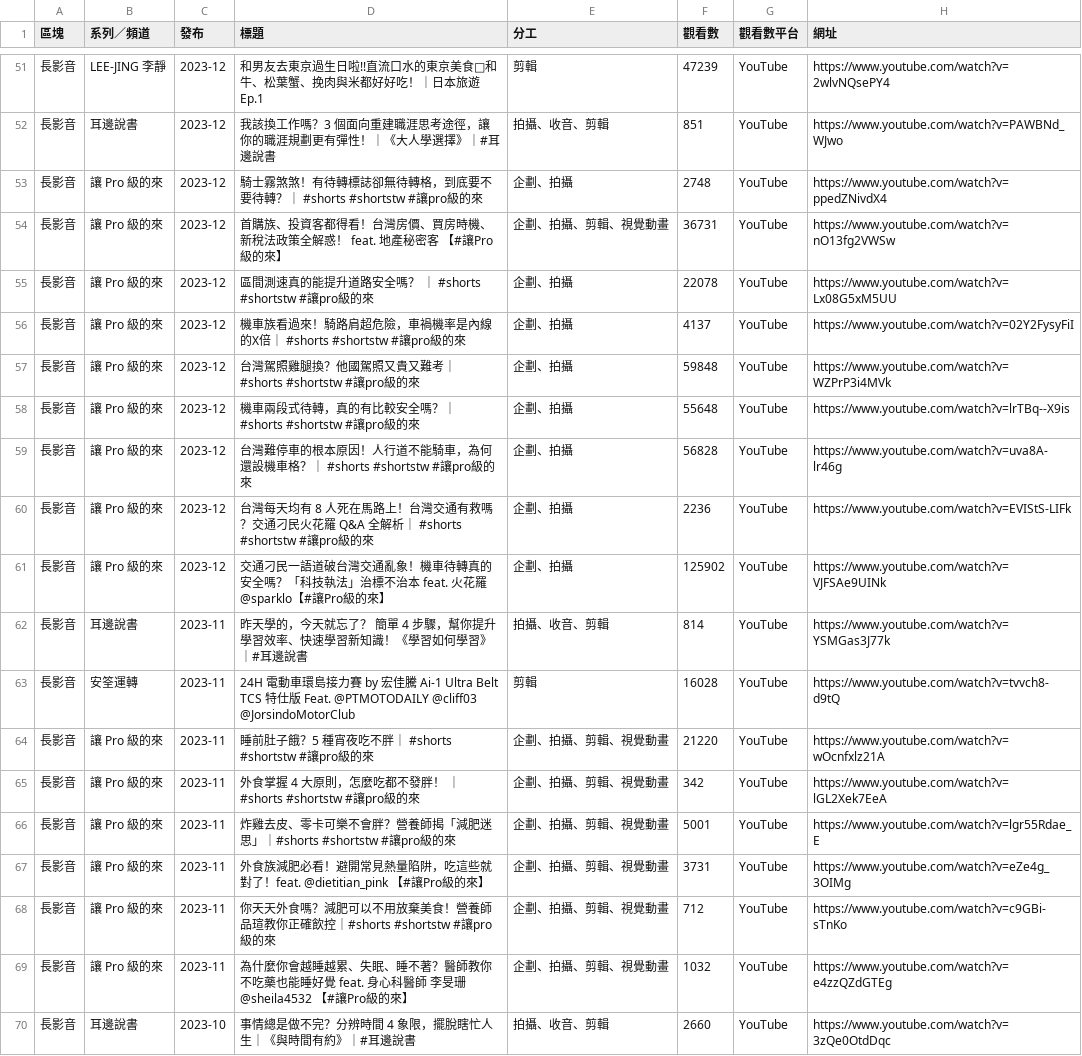
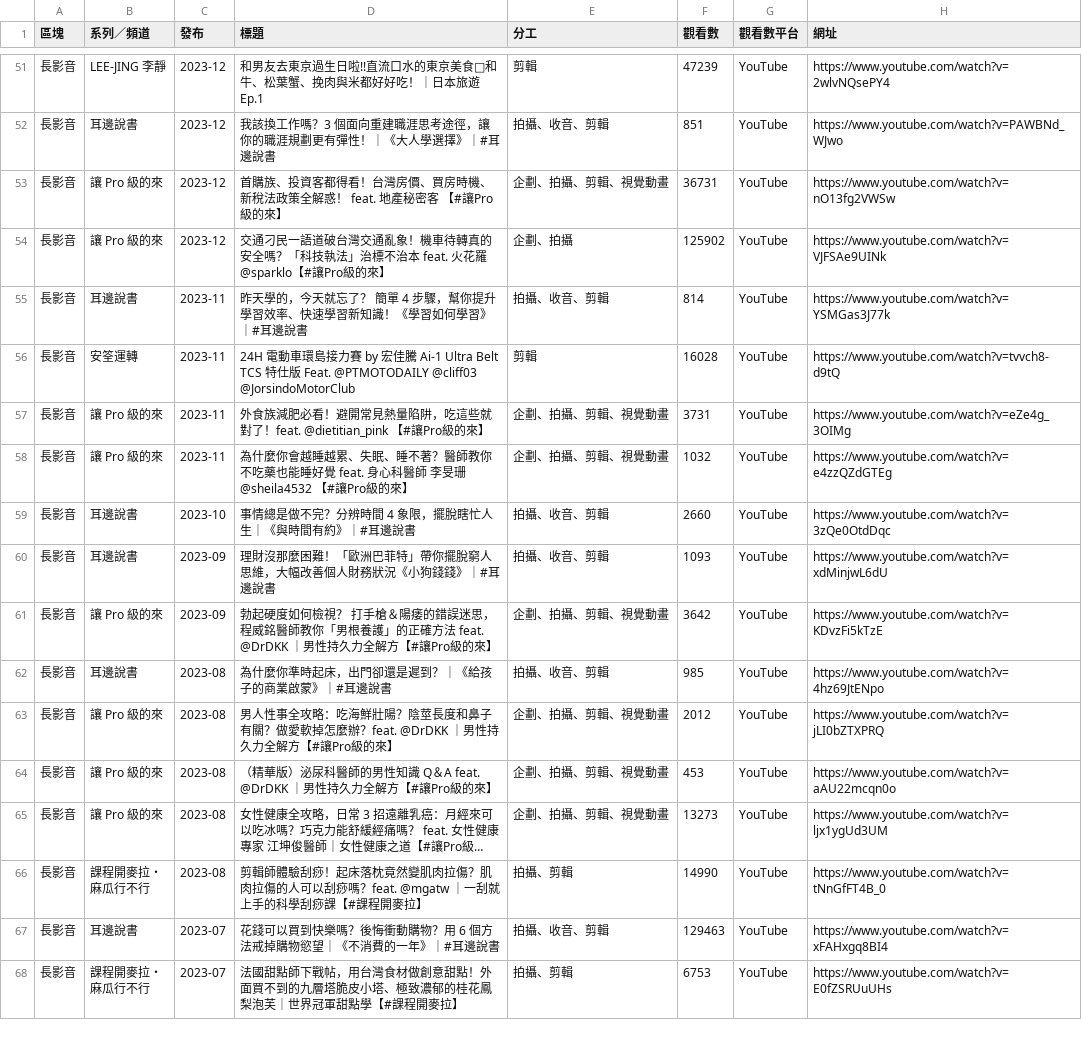
Before and after one commit to burgerhzz/burger-film-studio, a CSV file: site/works.csv, drawn as a sheet; only a part is shown, gaps mark what is left out; the shorter side is filled out with more unchanged rows; long unchanged cells end in …; the diff covers the shown part only.

```diff
--- a/site/works.csv
+++ b/site/works.csv
@@ -52,10 +52,3 @@
 長影音,耳邊說書,2023-12,我該換工作嗎？3 個面向重建職涯思考途徑，讓你的職涯規劃更有彈性！｜《大人學選擇》｜#耳邊說書,拍攝、收音、剪輯,851,YouTube,https://www.youtube.com/watch?v=PAWBNd_WJwo
-長影音,讓 Pro 級的來,2023-12,騎士霧煞煞！有待轉標誌卻無待轉格，到底要不要待轉？｜ #shorts #shortstw #讓pro級的來,企劃、拍攝,2748,YouTube,https://www.youtube.com/watch?v=ppedZNivdX4
 長影音,讓 Pro 級的來,2023-12,首購族、投資客都得看！台灣房價、買房時機、新稅法政策全解惑！ feat. 地產秘密客 【#讓Pro級的來】,企劃、拍攝、剪輯、視覺動畫,36731,YouTube,https://www.youtube.com/watch?v=nO13fg2VWSw
-長影音,讓 Pro 級的來,2023-12,區間測速真的能提升道路安全嗎？ ｜ #shorts #shortstw #讓pro級的來,企劃、拍攝,22078,YouTube,https://www.youtube.com/watch?v=Lx08G5xM5UU
-長影音,讓 Pro 級的來,2023-12,機車族看過來！騎路肩超危險，車禍機率是內線的X倍｜ #shorts #shortstw #讓pro級的來,企劃、拍攝,4137,YouTube,https://www.youtube.com/watch?v=02Y2FysyFiI
-長影音,讓 Pro 級的來,2023-12,台灣駕照雞腿換？他國駕照又貴又難考｜ #shorts #shortstw #讓pro級的來,企劃、拍攝,59848,YouTube,https://www.youtube.com/watch?v=WZPrP3i4MVk
-長影音,讓 Pro 級的來,2023-12,機車兩段式待轉，真的有比較安全嗎？｜ #shorts #shortstw #讓pro級的來,企劃、拍攝,55648,YouTube,https://www.youtube.com/watch?v=lrTBq--X9is
-長影音,讓 Pro 級的來,2023-12,台灣難停車的根本原因！人行道不能騎車，為何還設機車格？｜ #shorts #shortstw #讓pro級的來,企劃、拍攝,56828,YouTube,https://www.youtube.com/watch?v=uva8A-lr46g
-長影音,讓 Pro 級的來,2023-12,台灣每天均有 8 人死在馬路上！台灣交通有救嗎？交通刁民火花羅 Q&A 全解析｜ #shorts #shortstw #讓pro級的來,企劃、拍攝,2236,YouTube,https://www.youtube.com/watch?v=EVIStS-LIFk
 長影音,讓 Pro 級的來,2023-12,交通刁民一語道破台灣交通亂象！機車待轉真的安全嗎？「科技執法」治標不治本 feat. 火花羅 @sparklo【#讓Pro級的來】,企劃、拍攝,125902,YouTube,https://www.youtube.com/watch?v=VJFSAe9UINk
@@ -63,7 +56,3 @@
 長影音,安筌運轉,2023-11,24H 電動車環島接力賽 by 宏佳騰 Ai-1 Ultra Belt TCS 特仕版 Feat. @PTMOTODAILY @cliff03 @JorsindoMotorClub,剪輯,16028,YouTube,https://www.youtube.com/watch?v=tvvch8-d9tQ
-長影音,讓 Pro 級的來,2023-11,睡前肚子餓？5 種宵夜吃不胖｜ #shorts #shortstw #讓pro級的來,企劃、拍攝、剪輯、視覺動畫,21220,YouTube,https://www.youtube.com/watch?v=wOcnfxlz21A
-長影音,讓 Pro 級的來,2023-11,外食掌握 4 大原則，怎麼吃都不發胖！ ｜#shorts #shortstw #讓pro級的來,企劃、拍攝、剪輯、視覺動畫,342,YouTube,https://www.youtube.com/watch?v=lGL2Xek7EeA
-長影音,讓 Pro 級的來,2023-11,炸雞去皮、零卡可樂不會胖？營養師揭「減肥迷思」｜#shorts #shortstw #讓pro級的來,企劃、拍攝、剪輯、視覺動畫,5001,YouTube,https://www.youtube.com/watch?v=lgr55Rdae_E
 長影音,讓 Pro 級的來,2023-11,外食族減肥必看！避開常見熱量陷阱，吃這些就對了！feat. @dietitian_pink 【#讓Pro級的來】,企劃、拍攝、剪輯、視覺動畫,3731,YouTube,https://www.youtube.com/watch?v=eZe4g_3OIMg
-長影音,讓 Pro 級的來,2023-11,你天天外食嗎？減肥可以不用放棄美食！營養師品瑄教你正確飲控｜#shorts #shortstw #讓pro級的來,企劃、拍攝、剪輯、視覺動畫,712,YouTube,https://www.youtube.com/watch?v=c9GBi-sTnKo
 長影音,讓 Pro 級的來,2023-11,為什麼你會越睡越累、失眠、睡不著？醫師教你不吃藥也能睡好覺 feat. 身心科醫師 李旻珊 @sheila4532 【#讓Pro級的來】,企劃、拍攝、剪輯、視覺動畫,1032,YouTube,https://www.youtube.com/watch?v=e4zzQZdGTEg
```
Also changed, not shown: 11 added rows elsewhere in this file, 10 other files.
